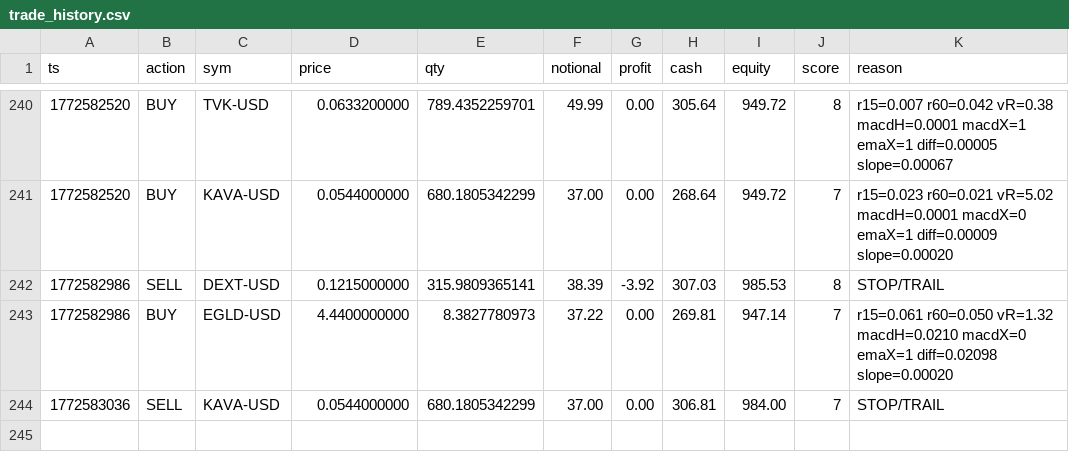
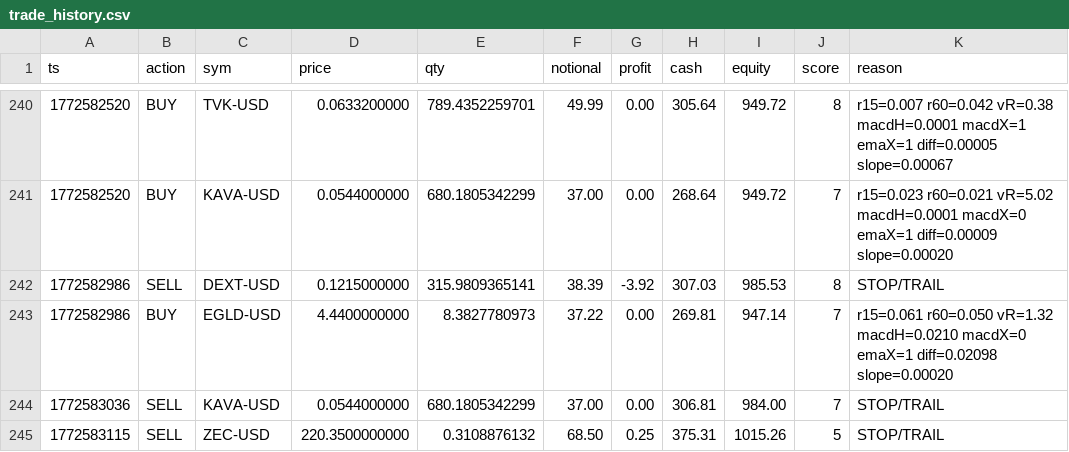
Before and after one commit to joshuadobbs056-ctrl/coin-sniper-data, a CSV file: trade_history.csv, drawn as a sheet; only a part is shown, gaps mark what is left out; the diff names each change by its address in the sheet, - before the commit and + after, or states it on an @@ line.

Commit message:
update trade_history.csv

```diff
--- a/trade_history.csv
+++ b/trade_history.csv
+row 245: 1772583115 | SELL | ZEC-USD | 220.3500000000 | 0.3108876132 | 68.50 | 0.25 | 375.31 | 1015.26 | 5 | STOP/TRAIL
```
